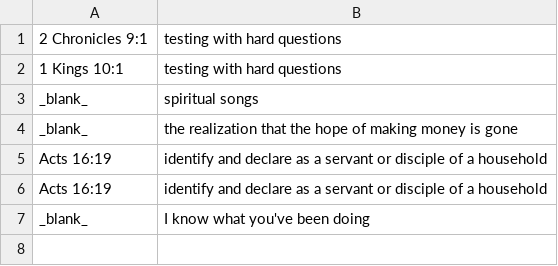
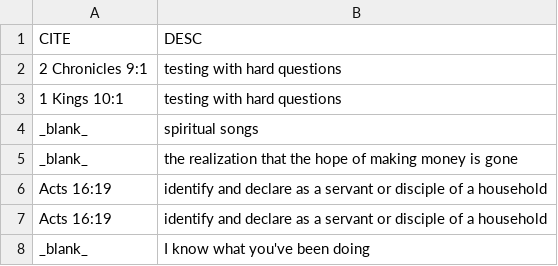
Before and after one commit to setyourhope/bible.study, a CSV file: data/micro.doctrine.csv, drawn as a sheet.

Commit message:
Update micro.doctrine.csv

```diff
--- a/data/micro.doctrine.csv
+++ b/data/micro.doctrine.csv
@@ -1 +1,2 @@
+CITE, DESC
 2 Chronicles 9:1 , testing with hard questions
```
